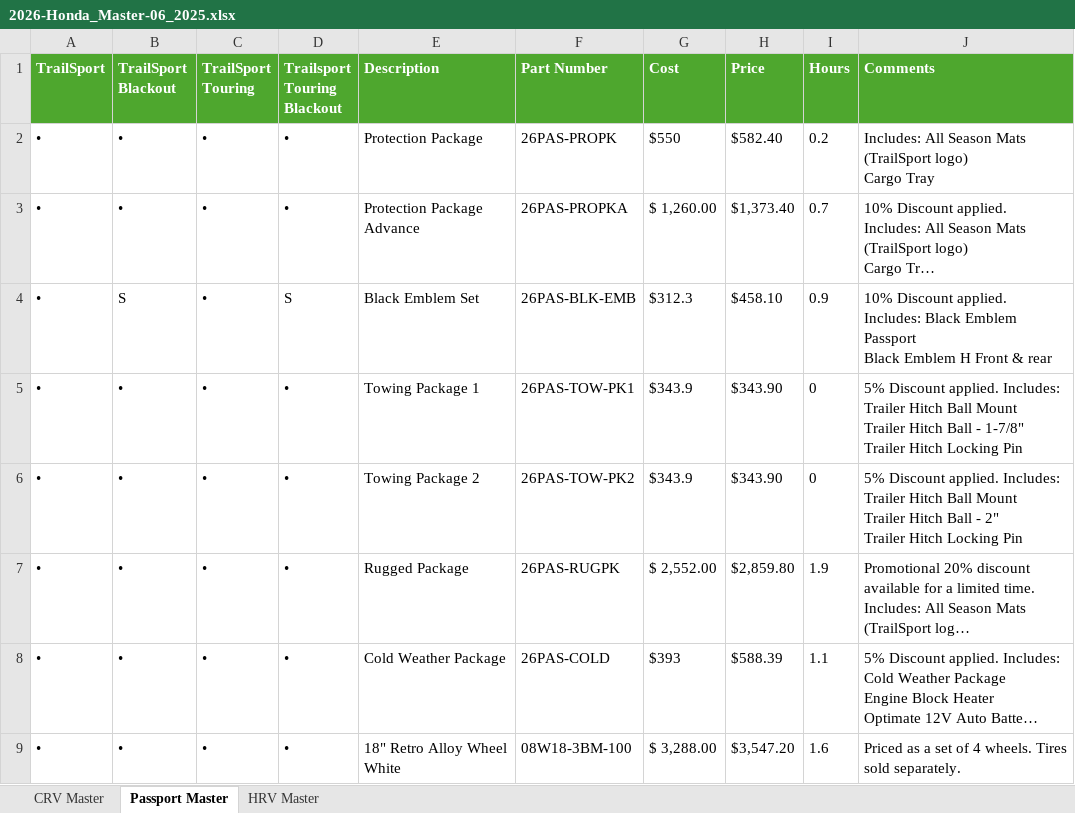
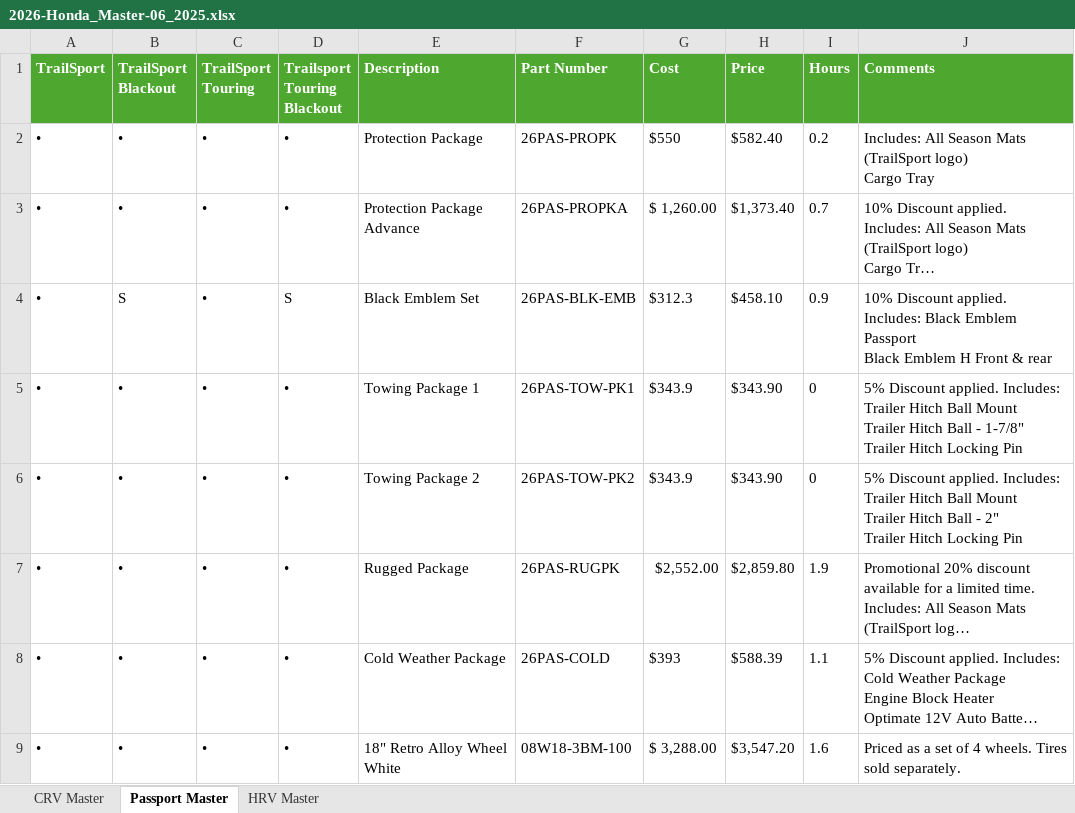
Before and after one commit to MeliPax/OEM_Accessories_v1, an Excel workbook: landing_zone/2026/Honda/2025-06/2026-Honda_Master-06_2025.xlsx, sheet Passport Master, drawn as a sheet; only a part is shown; long unchanged cells end in …; values as stored, in another font and other column widths than the file's, no borders; the diff names each change by its address in the sheet, - before the commit and + after, or states it on an @@ line.

```diff
--- a/landing_zone/2026/Honda/2025-06/2026-Honda_Master-06_2025.xlsx (sheet Passport Master)
+++ b/landing_zone/2026/Honda/2025-06/2026-Honda_Master-06_2025.xlsx (sheet Passport Master)
-G7 (Cost): $ 2,552.00
+G7 (Cost): $2,552.00
```
Also changed, not shown: ready_to_upload/2025/Honda/2025-Honda_Accessories-UploadFile-2025-09-04_11-00-04.xlsx, ready_to_upload/2026/Honda/2026-Honda_Accessories-UploadFile-2025-09-04_12-07-47.xlsx, 17 other files.
